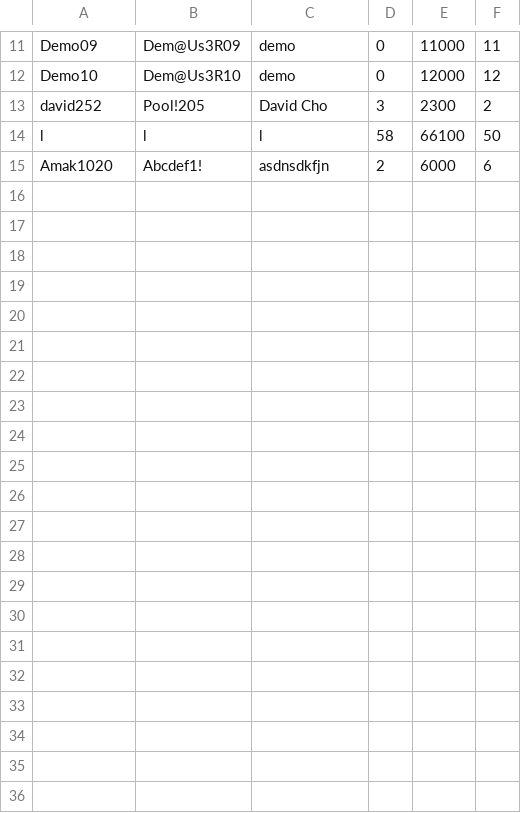
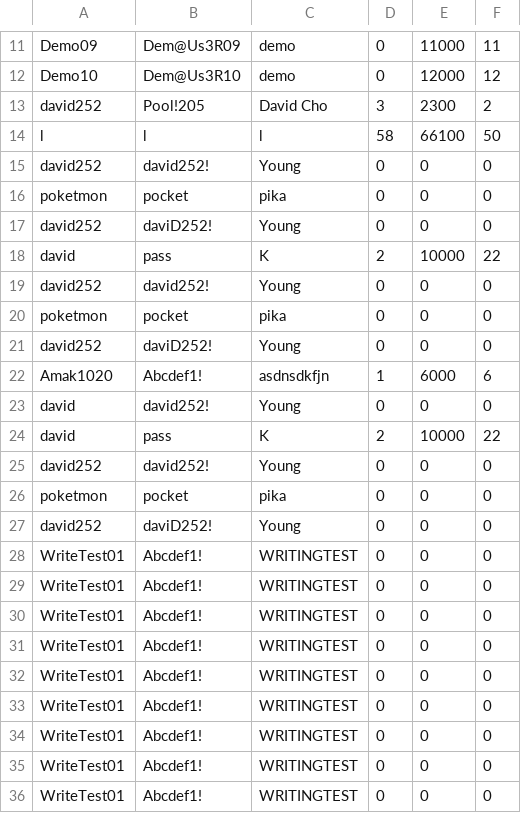
Before and after one commit to sangmoonhwang/BombermanRemake, a CSV file: Bomberman/res/data/user.csv, drawn as a sheet; only a part is shown, gaps mark what is left out.

Commit message:
more junit tests

```diff
--- a/Bomberman/res/data/user.csv
+++ b/Bomberman/res/data/user.csv
@@ -14,2 +14,23 @@
 "l","l","l","58","66100","50"
-"Amak1020","Abcdef1!","asdnsdkfjn","2","6000","6"
+"david252","david252!","Young","0","0","0"
+"poketmon","pocket","pika","0","0","0"
+"david252","daviD252!","Young","0","0","0"
+"david","pass","K","2","10000","22"
+"david252","david252!","Young","0","0","0"
+"poketmon","pocket","pika","0","0","0"
+"david252","daviD252!","Young","0","0","0"
+"Amak1020","Abcdef1!","asdnsdkfjn","1","6000","6"
+"david","david252!","Young","0","0","0"
+"david","pass","K","2","10000","22"
+"david252","david252!","Young","0","0","0"
+"poketmon","pocket","pika","0","0","0"
+"david252","daviD252!","Young","0","0","0"
+"WriteTest01","Abcdef1!","WRITINGTEST","0","0","0"
+"WriteTest01","Abcdef1!","WRITINGTEST","0","0","0"
+"WriteTest01","Abcdef1!","WRITINGTEST","0","0","0"
+"WriteTest01","Abcdef1!","WRITINGTEST","0","0","0"
+"WriteTest01","Abcdef1!","WRITINGTEST","0","0","0"
+"WriteTest01","Abcdef1!","WRITINGTEST","0","0","0"
+"WriteTest01","Abcdef1!","WRITINGTEST","0","0","0"
+"WriteTest01","Abcdef1!","WRITINGTEST","0","0","0"
+"WriteTest01","Abcdef1!","WRITINGTEST","0","0","0"
```
Also changed, not shown: 7 other files.
